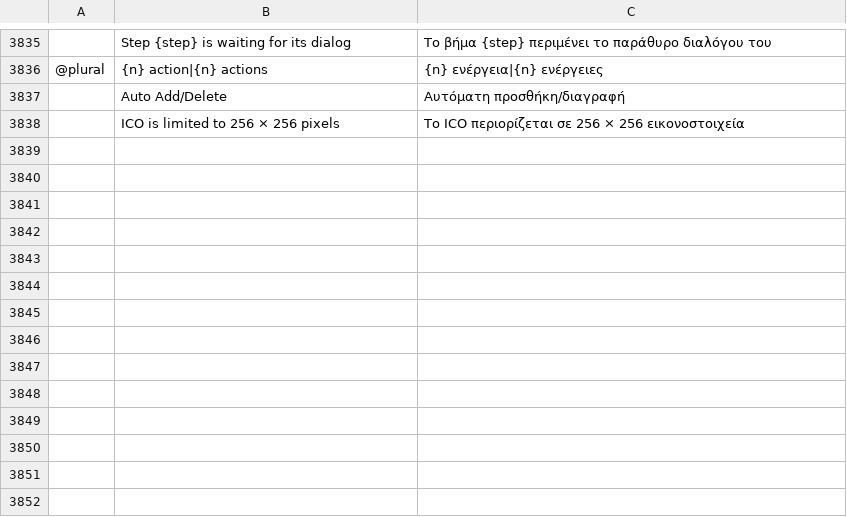
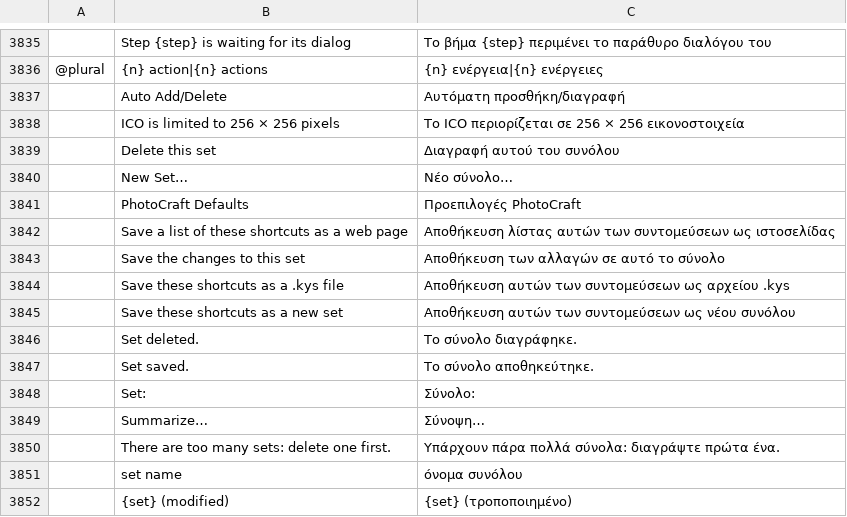
Before and after one commit to AldaGs/photocraft, a TSV file: crates/ui-egui/src/i18n/el.tsv, drawn as a sheet; only a part is shown, gaps mark what is left out; the diff names each change by its address in the sheet, - before the commit and + after, or states it on an @@ line.

Commit message:
Keyboard shortcut sets: Set menu, New Set, Save, Delete, .kys Export and Summarize (K2)
Edit › Keyboard Shortcuts gets Photoshop's set management. A set is a saved copy of the
bindings (Preferences.shortcutSets, the one in use in shortcutSet; "" is PhotoCraft Defaults),
and the Set menu shows "(modified)" when the bindings differ from it. New Set…, Save and
Delete wait for OK like the rest of the dialog. Export… writes the dialog's bindings as a .kys
file (commands then tools, Photoshop's macOS key spelling), each row carrying our id as pc-id
so PhotoCraft imports its own sets back exactly, whatever the label; Summarize… writes
Photoshop's HTML list of every bound command by menu.

edit.keyboardShortcuts takes useSet (before the call's edits), saveSet, deleteSet, sets and
activeSet (after them), exportKys and summarize; every reply reports the sets, the set in use
and whether it is modified. Bad names, keys or counts are errors that change nothing.

```diff
--- a/crates/ui-egui/src/i18n/el.tsv
+++ b/crates/ui-egui/src/i18n/el.tsv
+row 3839:  | Delete this set | Διαγραφή αυτού του συνόλου
+row 3840:  | New Set… | Νέο σύνολο…
+row 3841:  | PhotoCraft Defaults | Προεπιλογές PhotoCraft
+row 3842:  | Save a list of these shortcuts as a web page | Αποθήκευση λίστας αυτών των συντομεύσεων ως ιστοσελίδας
+row 3843:  | Save the changes to this set | Αποθήκευση των αλλαγών σε αυτό το σύνολο
+row 3844:  | Save these shortcuts as a .kys file | Αποθήκευση αυτών των συντομεύσεων ως αρχείου .kys
+row 3845:  | Save these shortcuts as a new set | Αποθήκευση αυτών των συντομεύσεων ως νέου συνόλου
+row 3846:  | Set deleted. | Το σύνολο διαγράφηκε.
+row 3847:  | Set saved. | Το σύνολο αποθηκεύτηκε.
+row 3848:  | Set: | Σύνολο:
+row 3849:  | Summarize… | Σύνοψη…
+row 3850:  | There are too many sets: delete one first. | Υπάρχουν πάρα πολλά σύνολα: διαγράψτε πρώτα ένα.
+row 3851:  | set name | όνομα συνόλου
+row 3852:  | {set} (modified) | {set} (τροποποιημένο)
```
Also changed, not shown: crates/ui-egui/src/i18n/es.tsv, crates/ui-egui/src/i18n/hu.tsv, 29 other files.
